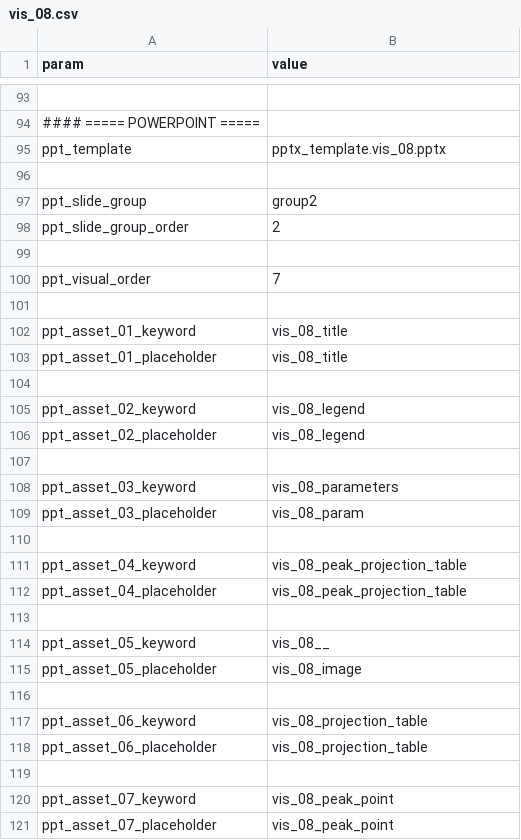
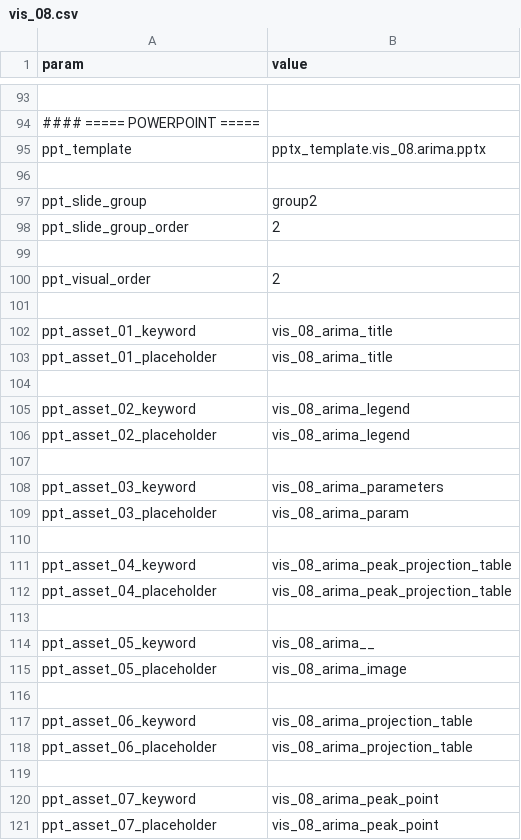
Before and after one commit to mwe-hdr/sbx-data-vis, a CSV file: data/input/params/vis_08.csv, drawn as a sheet; only a part is shown, gaps mark what is left out; the diff covers the shown part only; the diff names each change by its address in the sheet, - before the commit and + after, or states it on an @@ line.

```diff
--- a/data/input/params/vis_08.csv
+++ b/data/input/params/vis_08.csv
-B95 (value): pptx_template.vis_08.pptx
+B95 (value): pptx_template.vis_08.arima.pptx
-B100 (value): 7
+B100 (value): 2
-B102:B103 (value): vis_08_title
+B102:B103 (value): vis_08_arima_title
-B105:B106 (value): vis_08_legend
+B105:B106 (value): vis_08_arima_legend
-B108 (value): vis_08_parameters
+B108 (value): vis_08_arima_parameters
-B109 (value): vis_08_param
+B109 (value): vis_08_arima_param
-B111:B112 (value): vis_08_peak_projection_table
+B111:B112 (value): vis_08_arima_peak_projection_table
-B114 (value): vis_08__
+B114 (value): vis_08_arima__
-B115 (value): vis_08_image
+B115 (value): vis_08_arima_image
-B117:B118 (value): vis_08_projection_table
+B117:B118 (value): vis_08_arima_projection_table
-B120:B121 (value): vis_08_peak_point
+B120:B121 (value): vis_08_arima_peak_point
```
Also changed, not shown: 3 edited cells elsewhere in this file, data/input/params/vis_driver.csv, 7 other files.
